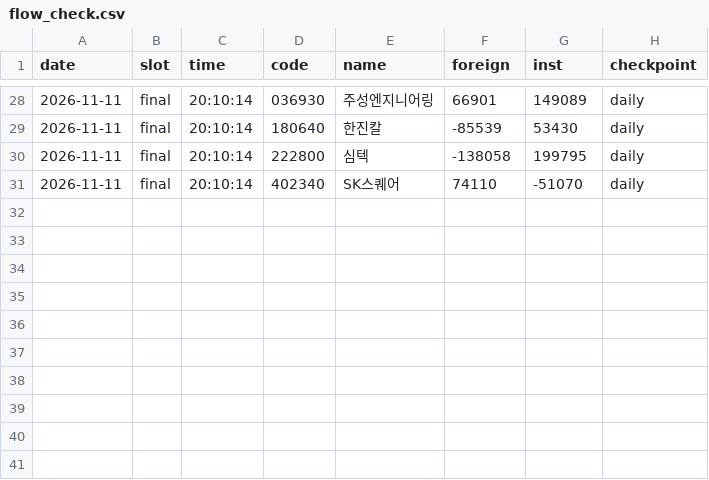
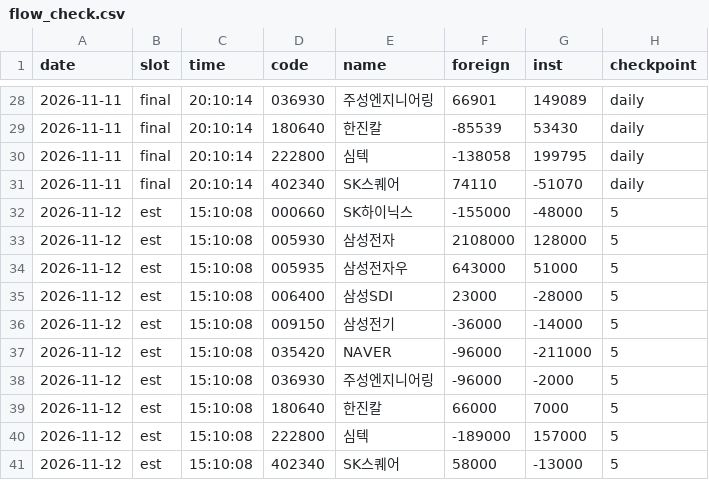
Before and after one commit to seanyang83/market-dashboard, a CSV file: data/flow_check.csv, drawn as a sheet; only a part is shown, gaps mark what is left out.

Commit message:
flow-check 서버 기록 반영 (40줄)

```diff
--- a/data/flow_check.csv
+++ b/data/flow_check.csv
@@ -31 +31,11 @@ date,slot,time,code,name,foreign,inst,checkpoint
 2026-11-11,final,20:10:14,402340,SK스퀘어,74110,-51070,daily
+2026-11-12,est,15:10:08,000660,SK하이닉스,-155000,-48000,5
+2026-11-12,est,15:10:08,005930,삼성전자,2108000,128000,5
+2026-11-12,est,15:10:08,005935,삼성전자우,643000,51000,5
+2026-11-12,est,15:10:08,006400,삼성SDI,23000,-28000,5
+2026-11-12,est,15:10:08,009150,삼성전기,-36000,-14000,5
+2026-11-12,est,15:10:08,035420,NAVER,-96000,-211000,5
+2026-11-12,est,15:10:08,036930,주성엔지니어링,-96000,-2000,5
+2026-11-12,est,15:10:08,180640,한진칼,66000,7000,5
+2026-11-12,est,15:10:08,222800,심텍,-189000,157000,5
+2026-11-12,est,15:10:08,402340,SK스퀘어,58000,-13000,5
```
